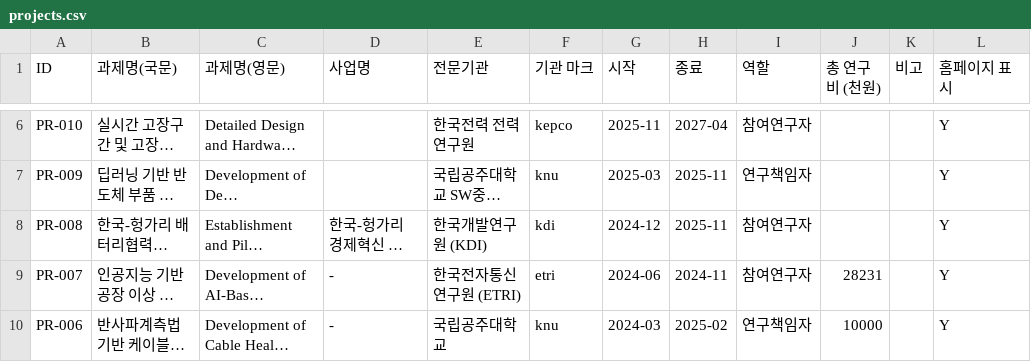
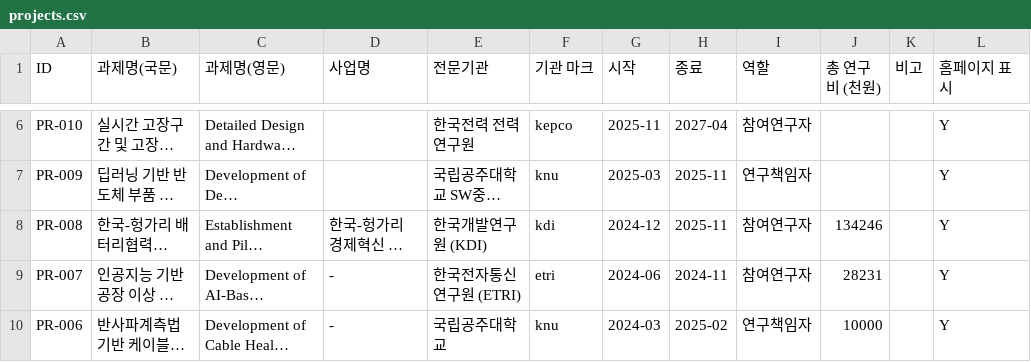
Before and after one commit to eil-knu/eil-knu.github.io, a CSV file: data/projects.csv, drawn as a sheet; only a part is shown, gaps mark what is left out; long unchanged cells end in …; the diff names each change by its address in the sheet, - before the commit and + after, or states it on an @@ line.

Commit message:
관리자: 과제 수정 PR-008 (kgy***@gmail.com)

```diff
--- a/data/projects.csv
+++ b/data/projects.csv
-J8 (총 연구비 (천원)): (empty)
+J8 (총 연구비 (천원)): 134246
```
